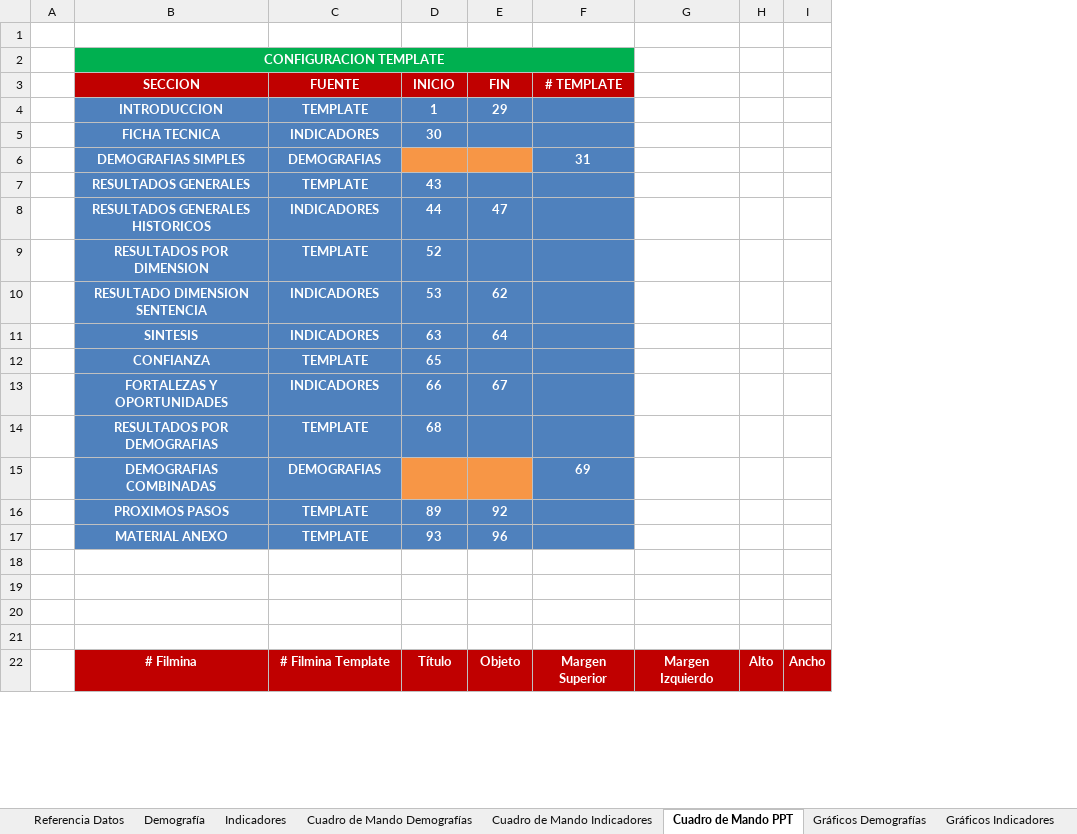
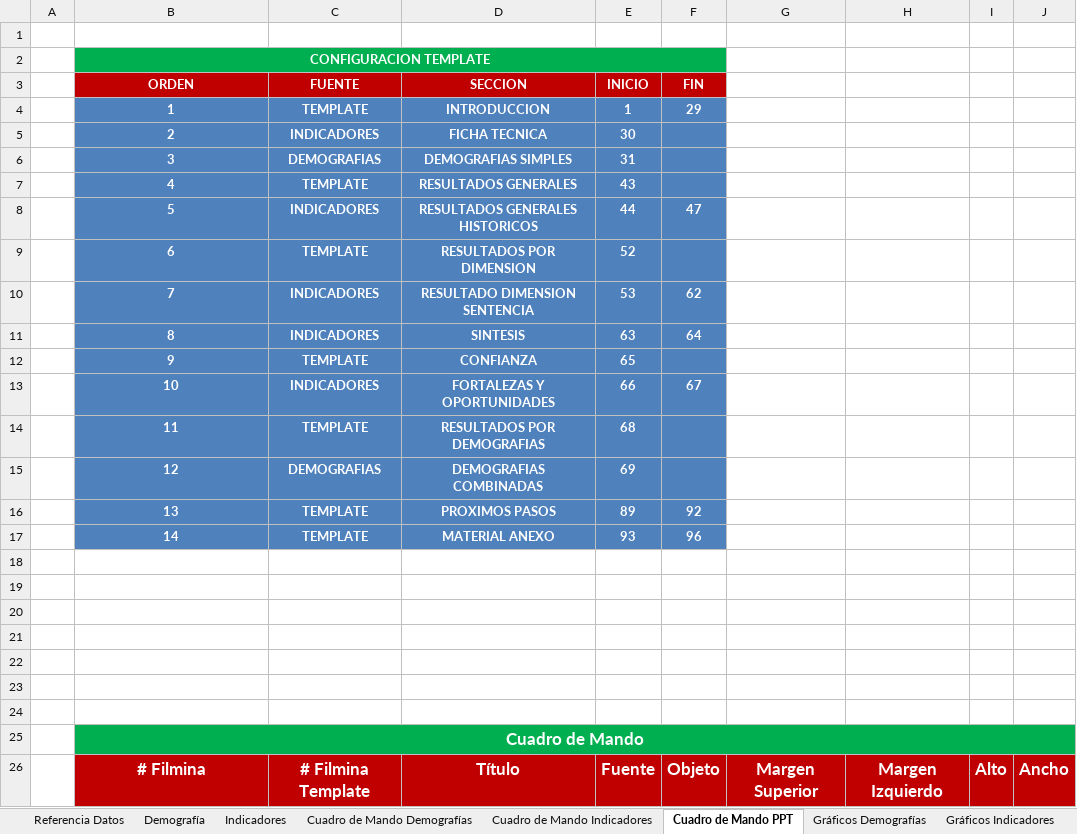
Before and after one commit to gino08/excelMacro, an Excel workbook: TemplateGPTW.xlsm, sheet Cuadro de Mando PPT, drawn as a sheet; only a part is shown; values as stored, in another font and other column widths than the file's, no borders; charts and pictures not drawn; removed rows and columns are numbered as before the commit, all else as after; the diff covers the shown part only; the diff names each change by its address in the sheet, - before the commit and + after, or states it on an @@ line.

Commit message:
Cuadro de Mando PPT

```diff
--- a/TemplateGPTW.xlsm (sheet Cuadro de Mando PPT)
+++ b/TemplateGPTW.xlsm (sheet Cuadro de Mando PPT)
+column D (SECCION), rows 4-5: INTRODUCCION | FICHA TECNICA; rows 7-14: RESULTADOS GENERALES | RESULTADOS GENERALES HISTORICOS | RESULTADOS POR DIMENSION | RESULTADO DIMENSION SENTENCIA | SINTESIS | CONFIANZA | FORTALEZAS Y OPORTUNIDADES | RESULTADOS POR DEMOGRAFIAS; rows 16-17: PROXIMOS PASOS | MATERIAL ANEXO; row 26: Título
-column F (# TEMPLATE), row 22: Margen Superior
-column G, row 22: Margen Izquierdo
-column H, row 22: Alto
-column I, row 22: Ancho
+column G, row 26: Margen Superior
+column H, row 26: Margen Izquierdo
+column I, row 26: Alto
+column J, row 26: Ancho
-E2 fill: #00B050
+E2 fill: none
-B3: SECCION
+B3: ORDEN
-B4 (ORDEN): INTRODUCCION
+B4 (ORDEN): 1
-B5 (ORDEN): FICHA TECNICA
+B5 (ORDEN): 2
-row 6:  | DEMOGRAFIAS SIMPLES | DEMOGRAFIAS |  |  | 31
+row 6:  | 3 | DEMOGRAFIAS | DEMOGRAFIAS SIMPLES | 31
-B7 (ORDEN): RESULTADOS GENERALES
+B7 (ORDEN): 4
-B8 (ORDEN): RESULTADOS GENERALES HISTORICOS
+B8 (ORDEN): 5
-B9 (ORDEN): RESULTADOS POR DIMENSION
+B9 (ORDEN): 6
-B10 (ORDEN): RESULTADO DIMENSION SENTENCIA
+B10 (ORDEN): 7
-B11 (ORDEN): SINTESIS
+B11 (ORDEN): 8
-B12 (ORDEN): CONFIANZA
+B12 (ORDEN): 9
-B13 (ORDEN): FORTALEZAS Y OPORTUNIDADES
+B13 (ORDEN): 10
-B14 (ORDEN): RESULTADOS POR DEMOGRAFIAS
+B14 (ORDEN): 11
-row 15:  | DEMOGRAFIAS COMBINADAS | DEMOGRAFIAS |  |  | 69
+row 15:  | 12 | DEMOGRAFIAS | DEMOGRAFIAS COMBINADAS | 69
-B16 (ORDEN): PROXIMOS PASOS
+B16 (ORDEN): 13
-B17 (ORDEN): MATERIAL ANEXO
+B17 (ORDEN): 14
+row 22: (empty)
+row 23: (empty)
+row 24: (empty)
+row 25:  | Cuadro de Mando
@@ B26:C26 text size: larger @@
-E26 (INICIO): Título
+E26 (INICIO): Fuente
@@ E26:F26 text size: larger @@
```
Also changed, not shown: 12 added rows, 62 removed rows, 29 edited cells and cell formats elsewhere in this sheet, charts or pictures.
